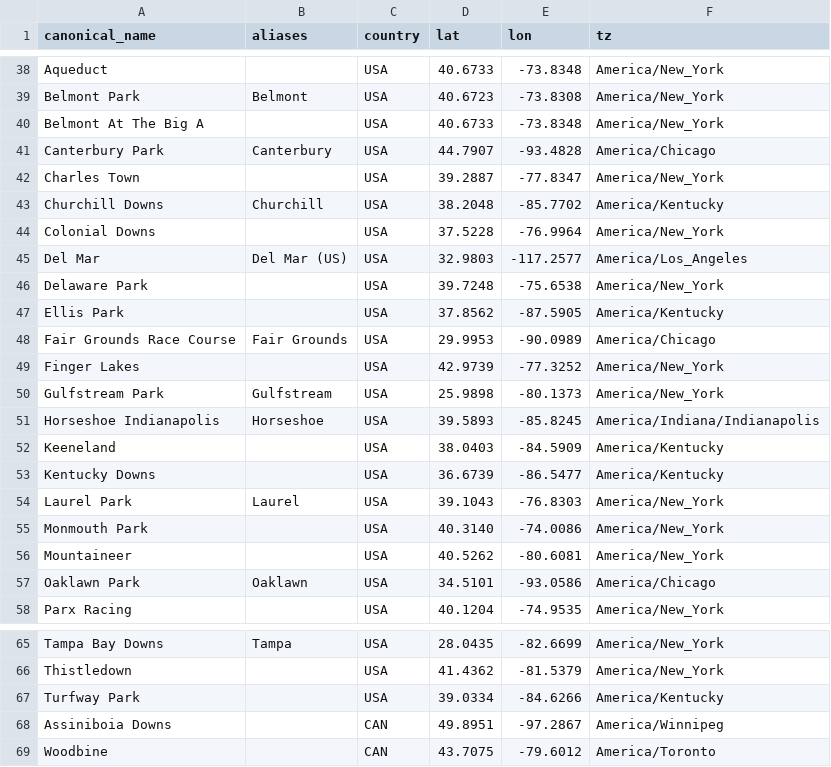
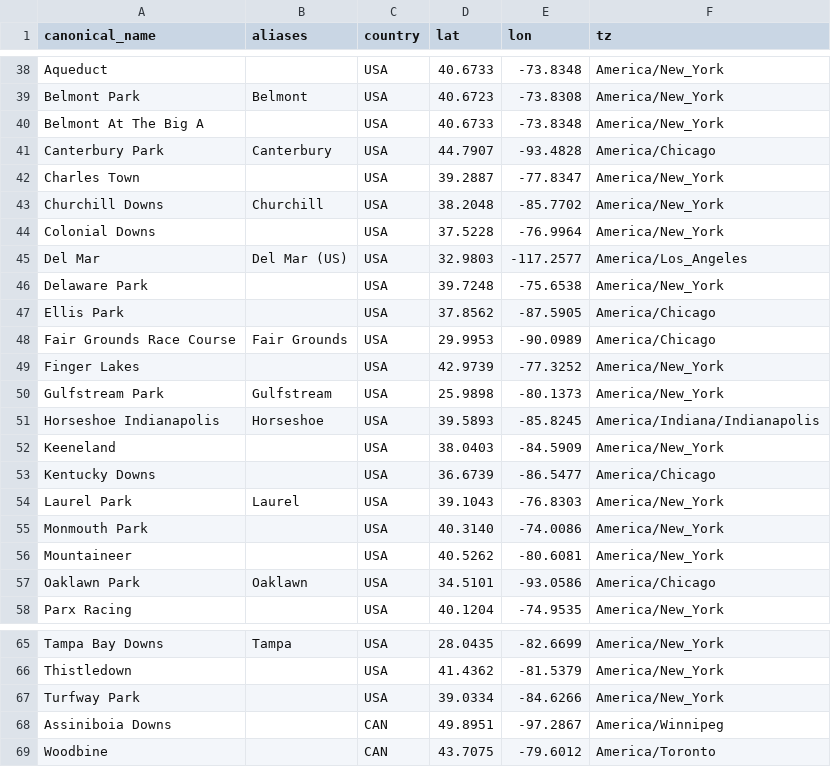
Before and after one commit to bartowmichael-tech/horse-racing-weather-cloud, a CSV file: venues.csv, drawn as a sheet; only a part is shown, gaps mark what is left out.

Commit message:
Fix Kentucky timezones in venues.csv to match weather.py

```diff
--- a/venues.csv
+++ b/venues.csv
@@ -42,3 +42,3 @@ Canterbury Park,Canterbury,USA,44.7907,-93.4828,America/Chicago
 Charles Town,,USA,39.2887,-77.8347,America/New_York
-Churchill Downs,Churchill,USA,38.2048,-85.7702,America/Kentucky
+Churchill Downs,Churchill,USA,38.2048,-85.7702,America/New_York
 Colonial Downs,,USA,37.5228,-76.9964,America/New_York
@@ -46,3 +46,3 @@ Del Mar,Del Mar (US),USA,32.9803,-117.2577,America/Los_Angeles
 Delaware Park,,USA,39.7248,-75.6538,America/New_York
-Ellis Park,,USA,37.8562,-87.5905,America/Kentucky
+Ellis Park,,USA,37.8562,-87.5905,America/Chicago
 Fair Grounds Race Course,Fair Grounds,USA,29.9953,-90.0989,America/Chicago
@@ -51,4 +51,4 @@ Gulfstream Park,Gulfstream,USA,25.9898,-80.1373,America/New_York
 Horseshoe Indianapolis,Horseshoe,USA,39.5893,-85.8245,America/Indiana/Indianapolis
-Keeneland,,USA,38.0403,-84.5909,America/Kentucky
-Kentucky Downs,,USA,36.6739,-86.5477,America/Kentucky
+Keeneland,,USA,38.0403,-84.5909,America/New_York
+Kentucky Downs,,USA,36.6739,-86.5477,America/Chicago
 Laurel Park,Laurel,USA,39.1043,-76.8303,America/New_York
@@ -66,3 +66,3 @@ Tampa Bay Downs,Tampa,USA,28.0435,-82.6699,America/New_York
 Thistledown,,USA,41.4362,-81.5379,America/New_York
-Turfway Park,,USA,39.0334,-84.6266,America/Kentucky
+Turfway Park,,USA,39.0334,-84.6266,America/New_York
 Assiniboia Downs,,CAN,49.8951,-97.2867,America/Winnipeg
```
